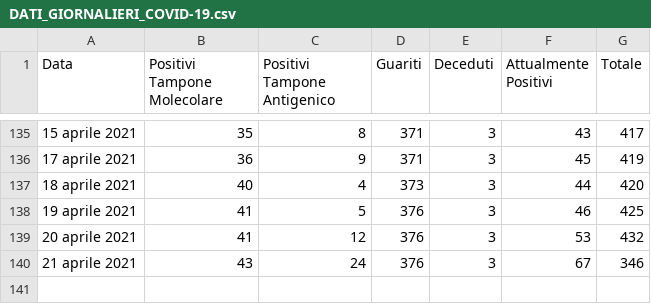
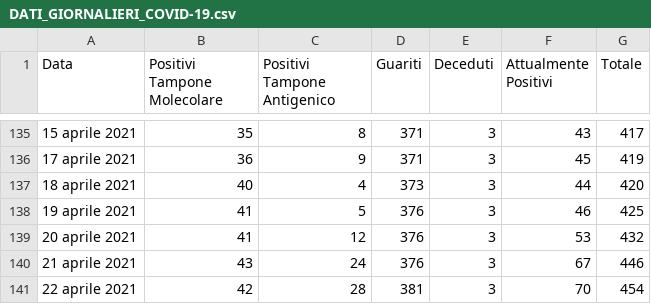
Before and after one commit to francescopoliti/CITTANOVA-COVID-19, a CSV file: DATI_GIORNALIERI_COVID-19.csv, drawn as a sheet; only a part is shown, gaps mark what is left out.

Commit message:
22 aprile 2021

```diff
--- a/DATI_GIORNALIERI_COVID-19.csv
+++ b/DATI_GIORNALIERI_COVID-19.csv
@@ -139,2 +139,3 @@ Data,Positivi Tampone Molecolare,Positivi Tampone Antigenico,Guariti,Deceduti,At
 20 aprile 2021,41,12,376,3,53,432
-21 aprile 2021,43,24,376,3,67,346
+21 aprile 2021,43,24,376,3,67,446
+22 aprile 2021,42,28,381,3,70,454
```
Also changed, not shown: 1 other file.
